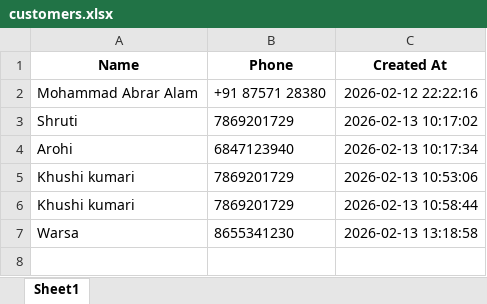
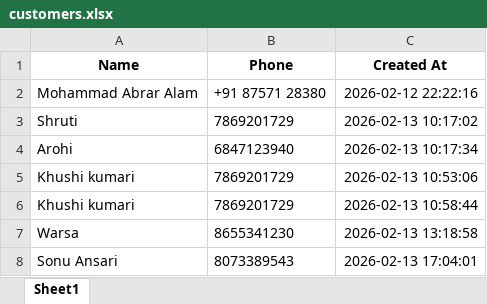
Before and after one commit to MohammadAbrarAlam/Smart-Tailor, an Excel workbook: media/customers.xlsx, sheet Sheet1, drawn as a sheet; values as stored, in another font and other column widths than the file's, no borders; the diff names each change by its address in the sheet, - before the commit and + after, or states it on an @@ line.

```diff
--- a/media/customers.xlsx (sheet Sheet1)
+++ b/media/customers.xlsx (sheet Sheet1)
+row 8: Sonu Ansari | 8073389543 | 2026-02-13 17:04:01
```
Also changed, not shown: media/orders.xlsx, 3 other files.
